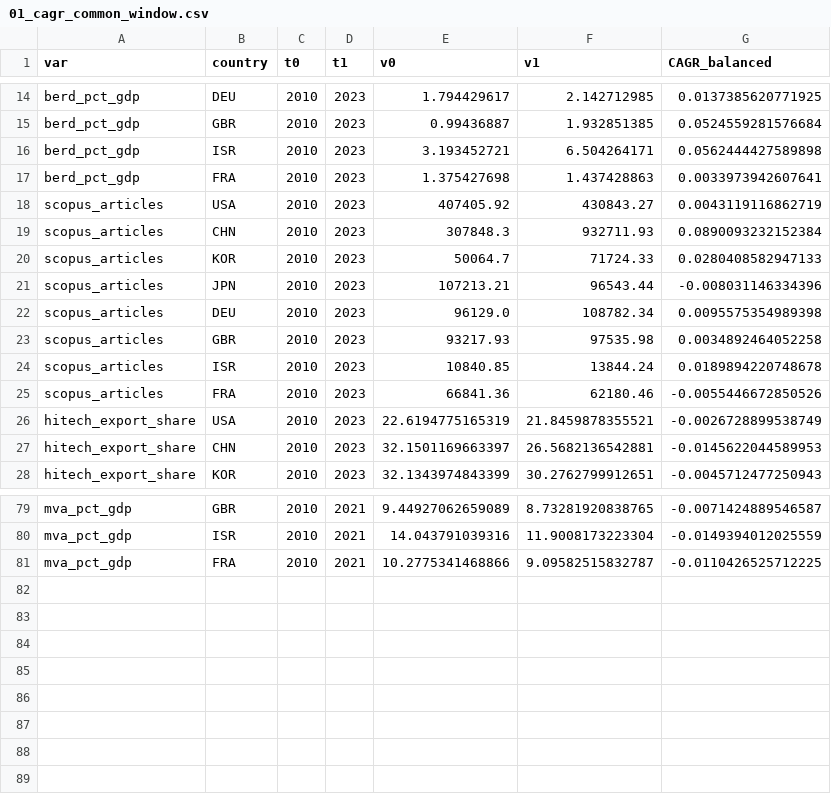
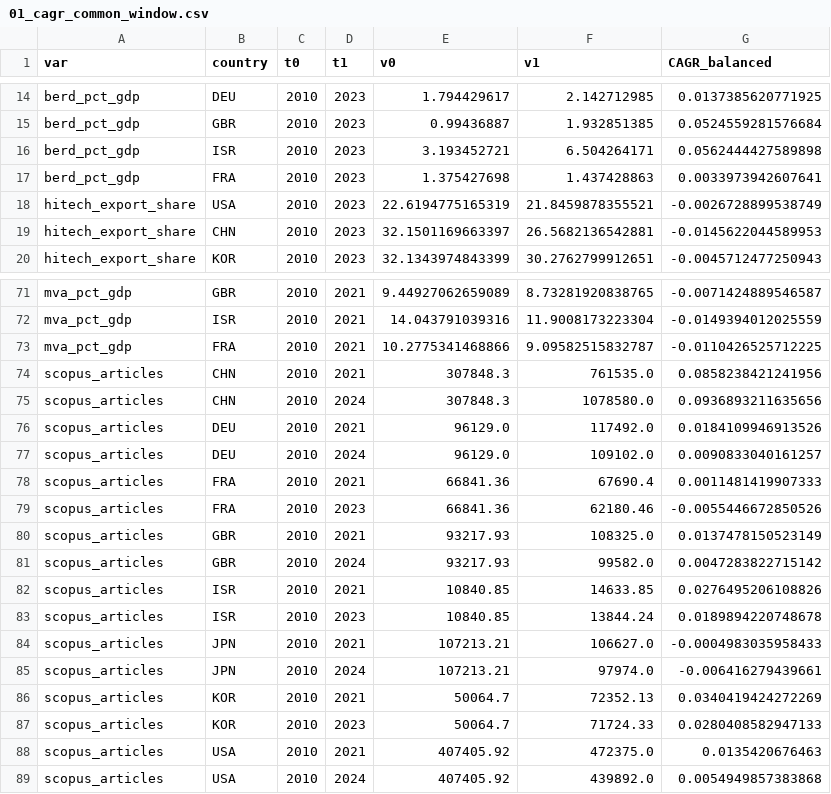
Before and after one commit to dapetun/macroeconomics-master-project, a CSV file: notebooks/tables/01_cagr_common_window.csv, drawn as a sheet; only a part is shown, gaps mark what is left out.

Commit message:
Refresh articles to NSF Indicators 2026 (through 2024) and bump joint years.

```diff
--- a/notebooks/tables/01_cagr_common_window.csv
+++ b/notebooks/tables/01_cagr_common_window.csv
@@ -17,10 +17,2 @@ berd_pct_gdp,ISR,2010,2023,3.193452721,6.504264171,0.0562444427589898
 berd_pct_gdp,FRA,2010,2023,1.375427698,1.437428863,0.0033973942607641
-scopus_articles,USA,2010,2023,407405.92,430843.27,0.0043119116862719
-scopus_articles,CHN,2010,2023,307848.3,932711.93,0.0890093232152384
-scopus_articles,KOR,2010,2023,50064.7,71724.33,0.0280408582947133
-scopus_articles,JPN,2010,2023,107213.21,96543.44,-0.008031146334396
-scopus_articles,DEU,2010,2023,96129.0,108782.34,0.0095575354989398
-scopus_articles,GBR,2010,2023,93217.93,97535.98,0.0034892464052258
-scopus_articles,ISR,2010,2023,10840.85,13844.24,0.0189894220748678
-scopus_articles,FRA,2010,2023,66841.36,62180.46,-0.0055446672850526
 hitech_export_share,USA,2010,2023,22.6194775165319,21.8459878355521,-0.0026728899538749
@@ -81 +73,17 @@ mva_pct_gdp,ISR,2010,2021,14.043791039316,11.9008173223304,-0.0149394012025559
 mva_pct_gdp,FRA,2010,2021,10.2775341468866,9.09582515832787,-0.0110426525712225
+scopus_articles,CHN,2010,2021,307848.3,761535.0,0.0858238421241956
+scopus_articles,CHN,2010,2024,307848.3,1078580.0,0.0936893211635656
+scopus_articles,DEU,2010,2021,96129.0,117492.0,0.0184109946913526
+scopus_articles,DEU,2010,2024,96129.0,109102.0,0.0090833040161257
+scopus_articles,FRA,2010,2021,66841.36,67690.4,0.0011481419907333
+scopus_articles,FRA,2010,2023,66841.36,62180.46,-0.0055446672850526
+scopus_articles,GBR,2010,2021,93217.93,108325.0,0.0137478150523149
+scopus_articles,GBR,2010,2024,93217.93,99582.0,0.0047283822715142
+scopus_articles,ISR,2010,2021,10840.85,14633.85,0.0276495206108826
+scopus_articles,ISR,2010,2023,10840.85,13844.24,0.0189894220748678
+scopus_articles,JPN,2010,2021,107213.21,106627.0,-0.0004983035958433
+scopus_articles,JPN,2010,2024,107213.21,97974.0,-0.006416279439661
+scopus_articles,KOR,2010,2021,50064.7,72352.13,0.0340419424272269
+scopus_articles,KOR,2010,2023,50064.7,71724.33,0.0280408582947133
+scopus_articles,USA,2010,2021,407405.92,472375.0,0.0135420676463
+scopus_articles,USA,2010,2024,407405.92,439892.0,0.0054949857383868
```
Also changed, not shown: data_reviewed/tables_reviewed/articles_cagr_dual_window.csv, data_reviewed/tables_reviewed/descriptive_cagr_common_window.csv, 29 other files.
